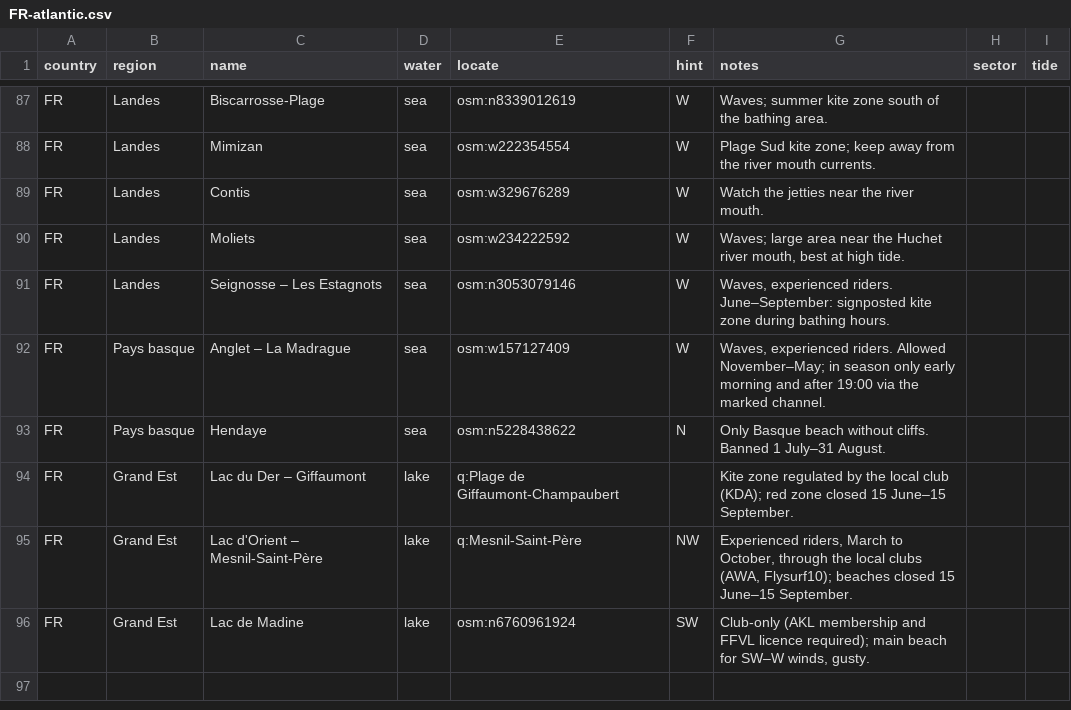
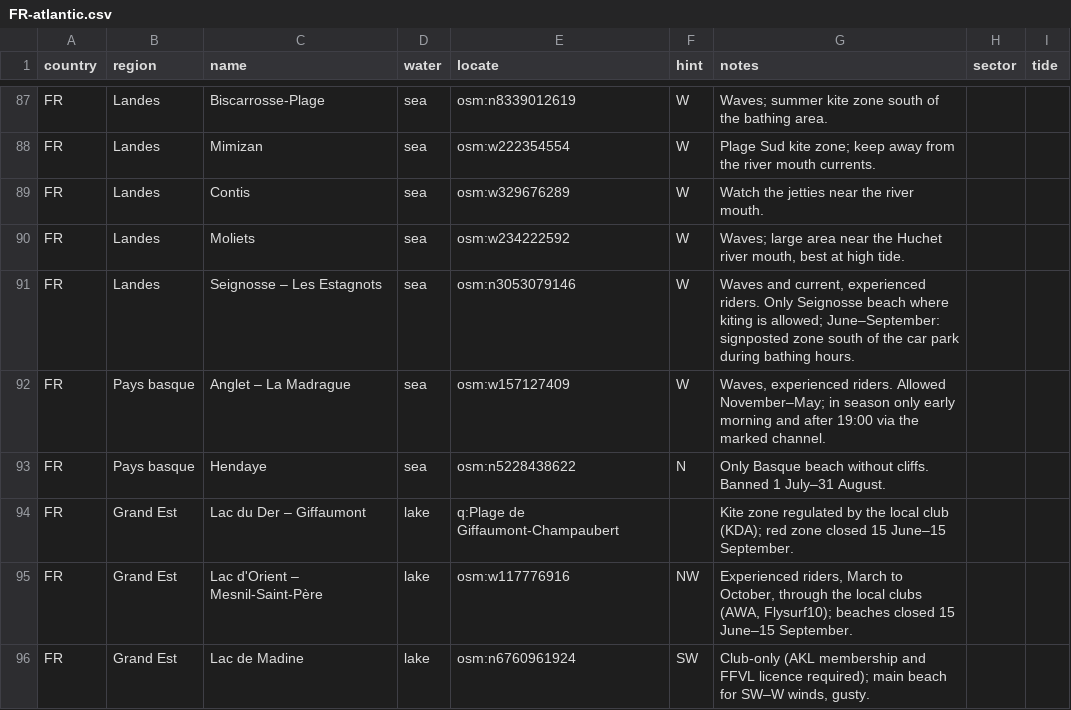
Before and after one commit to benjcvd/wheretokite, a CSV file: tools/spots/FR-atlantic.csv, drawn as a sheet; only a part is shown, gaps mark what is left out; the diff covers the shown part only.

```diff
--- a/tools/spots/FR-atlantic.csv
+++ b/tools/spots/FR-atlantic.csv
@@ -90,3 +90,3 @@ FR,Landes,Contis,sea,osm:w329676289,W,Watch the jetties near the river mouth.,,
 FR,Landes,Moliets,sea,osm:w234222592,W,"Waves; large area near the Huchet river mouth, best at high tide.",,
-FR,Landes,Seignosse – Les Estagnots,sea,osm:n3053079146,W,"Waves, experienced riders. June–September: signposted kite zone during bathing hours.",,
+FR,Landes,Seignosse – Les Estagnots,sea,osm:n3053079146,W,"Waves and current, experienced riders. Only Seignosse beach where kiting is allowed; June–September: signposted zone south of the car park during bathing hours.",,
 FR,Pays basque,Anglet – La Madrague,sea,osm:w157127409,W,"Waves, experienced riders. Allowed November–May; in season only early morning and after 19:00 via the marked channel.",,
@@ -94,3 +94,3 @@ FR,Pays basque,Hendaye,sea,osm:n5228438622,N,Only Basque beach without cliffs. B
 FR,Grand Est,Lac du Der – Giffaumont,lake,q:Plage de Giffaumont-Champaubert,,Kite zone regulated by the local club (KDA); red zone closed 15 June–15 September.,,
-FR,Grand Est,Lac d'Orient – Mesnil-Saint-Père,lake,q:Mesnil-Saint-Père,NW,"Experienced riders, March to October, through the local clubs (AWA, Flysurf10); beaches closed 15 June–15 September.",,
+FR,Grand Est,Lac d'Orient – Mesnil-Saint-Père,lake,osm:w117776916,NW,"Experienced riders, March to October, through the local clubs (AWA, Flysurf10); beaches closed 15 June–15 September.",,
 FR,Grand Est,Lac de Madine,lake,osm:n6760961924,SW,"Club-only (AKL membership and FFVL licence required); main beach for SW–W winds, gusty.",,
```
Also changed, not shown: 15 edited cells elsewhere in this file.
